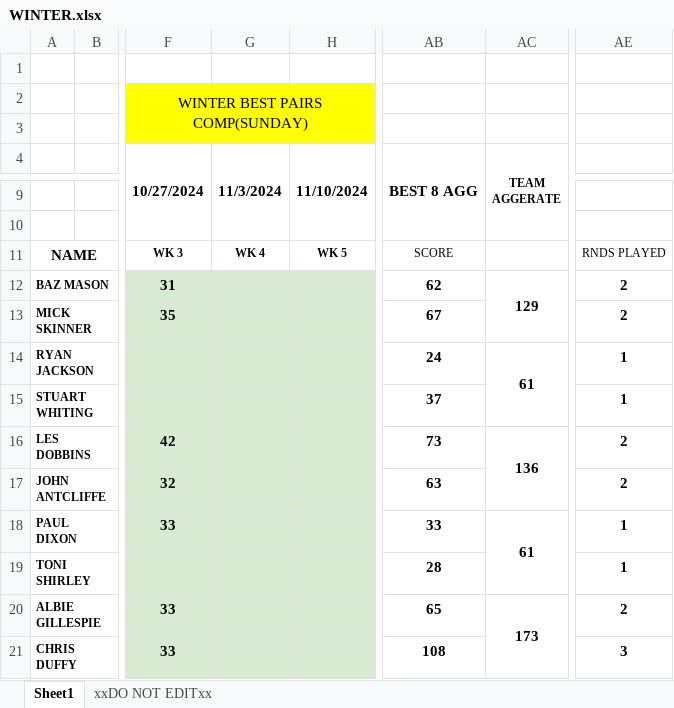
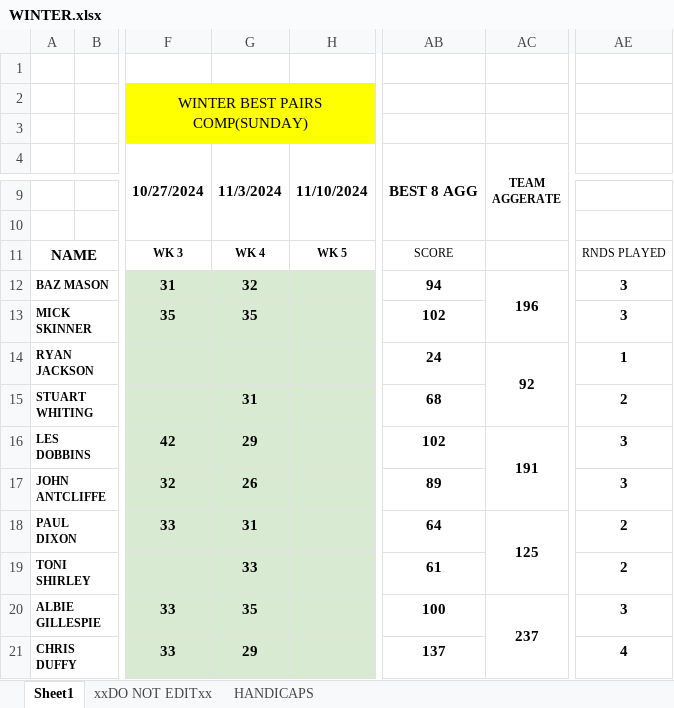
Before and after one commit to stateside2/golf-comp, an Excel workbook: data/WINTER.xlsx, sheet Sheet1, drawn as a sheet; only a part is shown, gaps mark what is left out; values as stored, in another font and other column widths than the file's, no borders; charts and pictures not drawn; the diff covers the shown part only; the diff names each change by its address in the sheet, - before the commit and + after, or states it on an @@ line.

```diff
--- a/data/WINTER.xlsx (sheet Sheet1)
+++ b/data/WINTER.xlsx (sheet Sheet1)
+sheet tab: HANDICAPS
-G12 (11/3/2024): (empty)
+G12 (11/3/2024): 32
-AB12 (BEST 8 AGG): 62
+AB12 (BEST 8 AGG): 94
-AC12 (TEAM AGGERATE): 129
+AC12 (TEAM AGGERATE): 196
-AE12:AE13: 2
+AE12:AE13: 3
-G13 (11/3/2024): (empty)
+G13 (11/3/2024): 35
-AB13 (BEST 8 AGG): 67
+AB13 (BEST 8 AGG): 102
-AC14 (TEAM AGGERATE): 61
+AC14 (TEAM AGGERATE): 92
-G15 (11/3/2024): (empty)
+G15 (11/3/2024): 31
-AB15 (BEST 8 AGG): 37
+AB15 (BEST 8 AGG): 68
-AE15: 1
+AE15: 2
-G16 (11/3/2024): (empty)
+G16 (11/3/2024): 29
-AB16 (BEST 8 AGG): 73
+AB16 (BEST 8 AGG): 102
-AC16 (TEAM AGGERATE): 136
+AC16 (TEAM AGGERATE): 191
-AE16:AE17: 2
+AE16:AE17: 3
-G17 (11/3/2024): (empty)
+G17 (11/3/2024): 26
-AB17 (BEST 8 AGG): 63
+AB17 (BEST 8 AGG): 89
-G18 (11/3/2024): (empty)
+G18 (11/3/2024): 31
-AB18 (BEST 8 AGG): 33
+AB18 (BEST 8 AGG): 64
-AC18 (TEAM AGGERATE): 61
+AC18 (TEAM AGGERATE): 125
-AE18:AE19: 1
+AE18:AE19: 2
-G19 (11/3/2024): (empty)
+G19 (11/3/2024): 33
-AB19 (BEST 8 AGG): 28
+AB19 (BEST 8 AGG): 61
-G20 (11/3/2024): (empty)
+G20 (11/3/2024): 35
-AB20 (BEST 8 AGG): 65
+AB20 (BEST 8 AGG): 100
-AC20 (TEAM AGGERATE): 173
+AC20 (TEAM AGGERATE): 237
-AE20: 2
+AE20: 3
-G21 (11/3/2024): (empty)
+G21 (11/3/2024): 29
-AB21 (BEST 8 AGG): 108
+AB21 (BEST 8 AGG): 137
-AE21: 3
+AE21: 4
```
Also changed, not shown: 32 edited cells elsewhere in this sheet, sheet xxDO NOT EDITxx, formulas that keep their value, charts or pictures, 1 other file.
